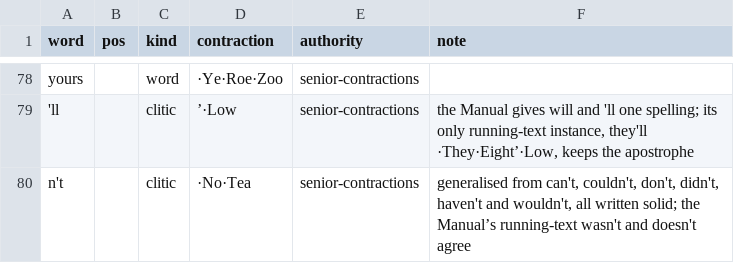
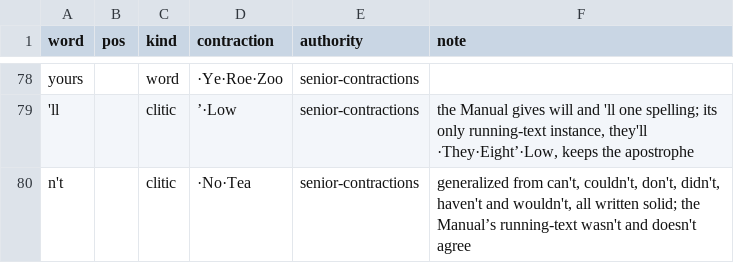
Before and after one commit to adiabatic/quikscript-lexicon, a TSV file: src/qslex/data/contractions.tsv, drawn as a sheet; only a part is shown, gaps mark what is left out.

```diff
--- a/src/qslex/data/contractions.tsv
+++ b/src/qslex/data/contractions.tsv
@@ -79,2 +79,2 @@ yours		word	·Ye·Roe·Zoo	senior-contractions
 'll		clitic	’·Low	senior-contractions	the Manual gives will and 'll one spelling; its only running-text instance, they'll ·They·Eight’·Low, keeps the apostrophe
-n't		clitic	·No·Tea	senior-contractions	generalised from can't, couldn't, don't, didn't, haven't and wouldn't, all written solid; the Manual’s running-text wasn't and doesn't agree
+n't		clitic	·No·Tea	senior-contractions	generalized from can't, couldn't, don't, didn't, haven't and wouldn't, all written solid; the Manual’s running-text wasn't and doesn't agree
```
Also changed, not shown: src/qslex/data/manual-spellings.tsv, src/qslex/data/rule-words.tsv, 36 other files.
